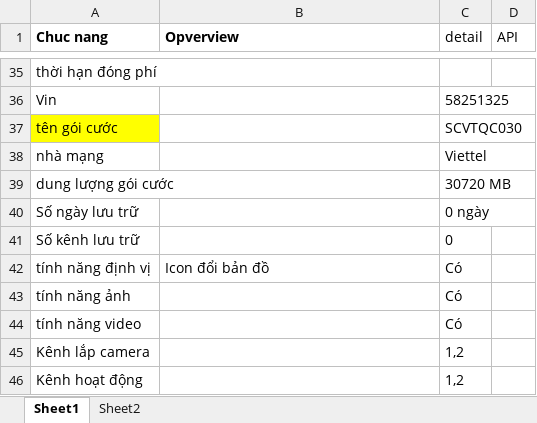
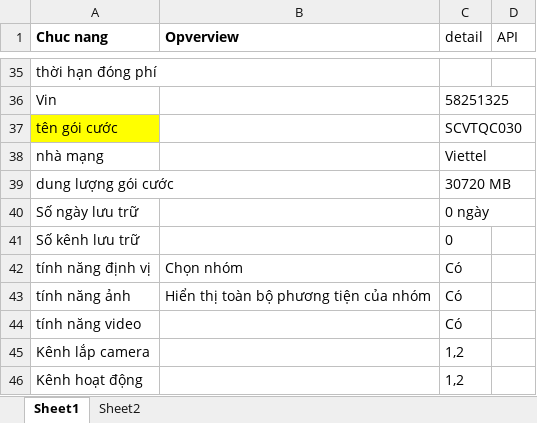
Before and after one commit to truongvck3313/BA_GPS_APP, an Excel workbook: bangluudulieu_tamthoiapp.xlsx, sheet Sheet1, drawn as a sheet; only a part is shown, gaps mark what is left out; values as stored, in another font and other column widths than the file's, no borders; the diff names each change by its address in the sheet, - before the commit and + after, or states it on an @@ line.

```diff
--- a/bangluudulieu_tamthoiapp.xlsx (sheet Sheet1)
+++ b/bangluudulieu_tamthoiapp.xlsx (sheet Sheet1)
-B42 (Opverview): Icon đổi bản đồ
+B42 (Opverview): Chọn nhóm
-B43 (Opverview): (empty)
+B43 (Opverview): Hiển thị toàn bộ phương tiện của nhóm
```
Also changed, not shown: GPS_APPChecklistForAutoTest.xlsx, 5 other files.
